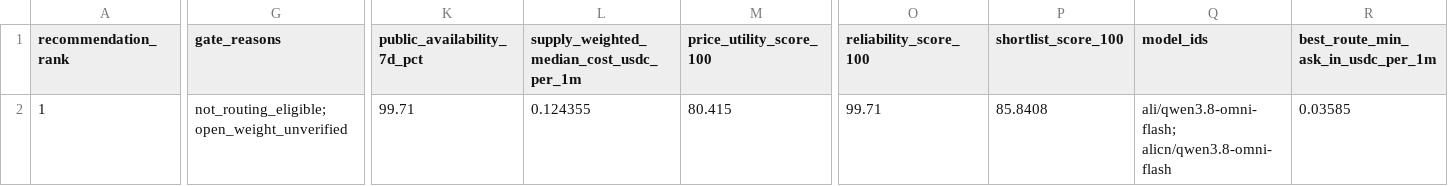
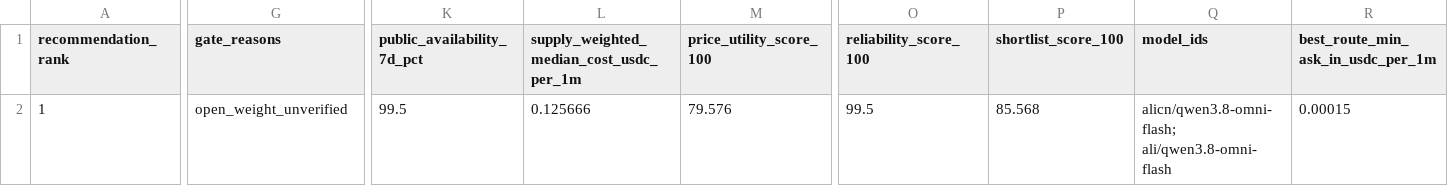
Before and after one commit to Pukujan/inference-recommendation-engine, a CSV file: operational/telemetry/gravebuster/pipeline/ihub/lists/research_model_utility_recommendations.csv, drawn as a sheet; only a part is shown, gaps mark what is left out; the diff covers the shown part only; the diff names each change by its address in the sheet, - before the commit and + after, or states it on an @@ line.

```diff
--- a/operational/telemetry/gravebuster/pipeline/ihub/lists/research_model_utility_recommendations.csv
+++ b/operational/telemetry/gravebuster/pipeline/ihub/lists/research_model_utility_recommendations.csv
-G2 (gate_reasons): not_routing_eligible; open_weight_unverified
+G2 (gate_reasons): open_weight_unverified
-K2 (public_availability_7d_pct): 99.71
+K2 (public_availability_7d_pct): 99.5
-L2: 0.124355
+L2: 0.125666
-M2 (price_utility_score_100): 80.415
+M2 (price_utility_score_100): 79.576
-O2 (reliability_score_100): 99.71
+O2 (reliability_score_100): 99.5
-P2 (shortlist_score_100): 85.8408
+P2 (shortlist_score_100): 85.568
-Q2 (model_ids): ali/qwen3.8-omni-flash; alicn/qwen3.8-omni-flash
+Q2 (model_ids): alicn/qwen3.8-omni-flash; ali/qwen3.8-omni-flash
-R2: 0.03585
+R2: 0.00015
```
Also changed, not shown: 1 edited cell elsewhere in this file, operational/telemetry/gravebuster/pipeline/ihub/lists/research_model_frontier_recommendations.csv, operational/telemetry/gravebuster/pipeline/ihub/lists/research_model_frontier_routes.csv, 5 other files.
